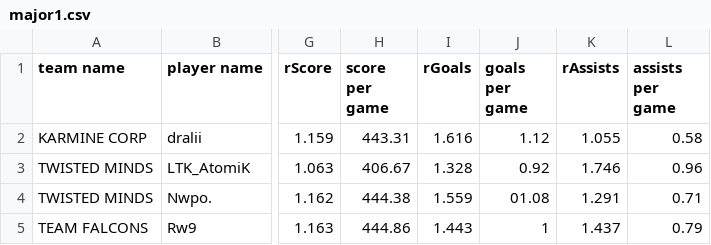
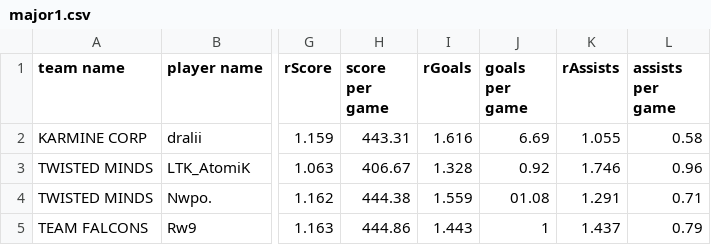
Before and after one commit to swisscookieman/rating-utilities, a CSV file: Cards/major1.csv, drawn as a sheet; only a part is shown, gaps mark what is left out; the diff names each change by its address in the sheet, - before the commit and + after, or states it on an @@ line.

```diff
--- a/Cards/major1.csv
+++ b/Cards/major1.csv
-J2 (goals per game): 1.12
+J2 (goals per game): 6.69
```
Also changed, not shown: 4 other files.
